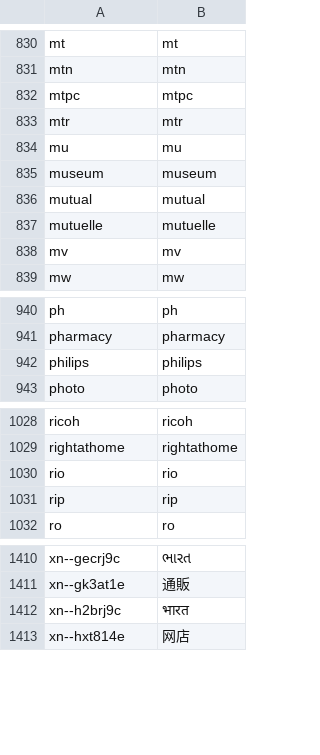
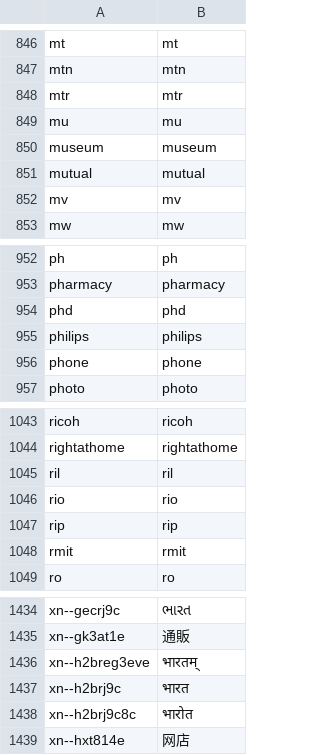
Before and after one commit to umpirsky/tld-list, a CSV file: data/en/tld.csv, drawn as a sheet; only a part is shown, gaps mark what is left out; the diff covers the shown part only.

```diff
--- a/data/en/tld.csv
+++ b/data/en/tld.csv
@@ -831,3 +847,2 @@ mt,mt
 mtn,mtn
-mtpc,mtpc
 mtr,mtr
@@ -836,3 +851,2 @@ museum,museum
 mutual,mutual
-mutuelle,mutuelle
 mv,mv
@@ -941,3 +953,5 @@ ph,ph
 pharmacy,pharmacy
+phd,phd
 philips,philips
+phone,phone
 photo,photo
@@ -1029,4 +1044,6 @@ ricoh,ricoh
 rightathome,rightathome
+ril,ril
 rio,rio
 rip,rip
+rmit,rmit
 ro,ro
@@ -1411,3 +1435,5 @@ xn--gecrj9c,ભારત
 xn--gk3at1e,通販
+xn--h2breg3eve,भारतम्
 xn--h2brj9c,भारत
+xn--h2brj9c8c,भारोत
 xn--hxt814e,网店
```
Also changed, not shown: 39 added rows and 8 removed rows elsewhere in this file, 10 other files.
